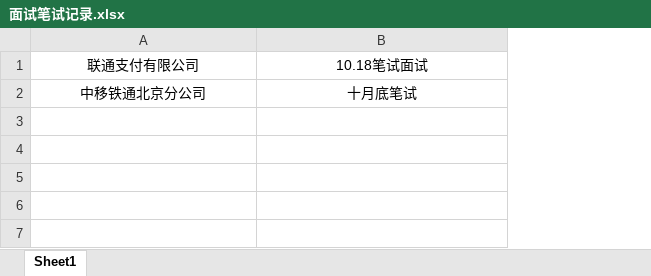
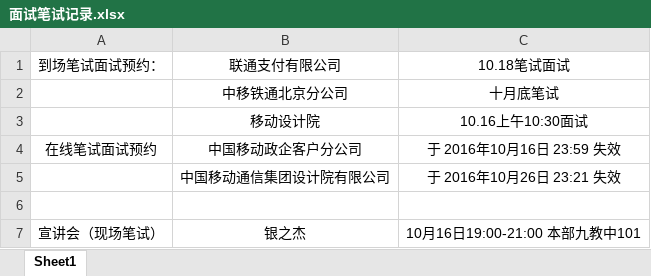
Before and after one commit to hanjiangyu/myRepository, an Excel workbook: job/面试笔试记录.xlsx, sheet Sheet1, drawn as a sheet; values as stored, in another font and other column widths than the file's, no borders; the diff names each change by its address in the sheet, - before the commit and + after, or states it on an @@ line.

```diff
--- a/job/面试笔试记录.xlsx (sheet Sheet1)
+++ b/job/面试笔试记录.xlsx (sheet Sheet1)
+column A, row 1: 到场笔试面试预约：
+row 3:  | 移动设计院 | 10.16上午10:30面试
+row 4: 在线笔试面试预约 | 中国移动政企客户分公司 | 于 2016年10月16日 23:59 失效
+row 5:  | 中国移动通信集团设计院有限公司 | 于 2016年10月26日 23:21 失效
+row 6: (empty)
+row 7: 宣讲会（现场笔试） | 银之杰 | 10月16日19:00-21:00 本部九教中101
```
Also changed, not shown: 9 other files.
